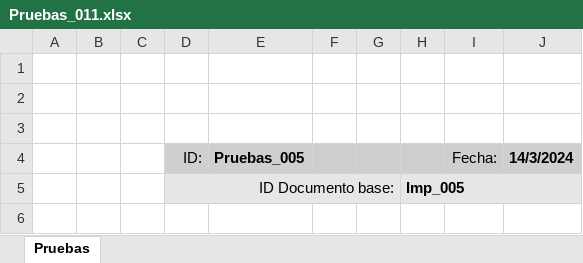
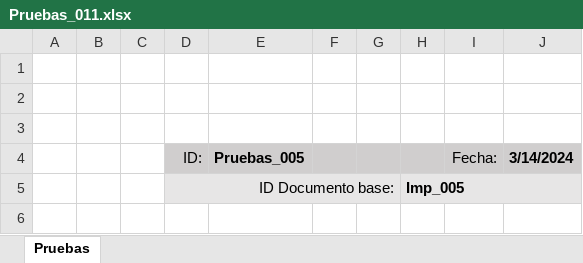
Before and after one commit to Nvkn/EnSo_ControlCambios_gr1.2, an Excel workbook: ControlCambios/07_Pruebas/Pruebas_011.xlsx, sheet Pruebas, drawn as a sheet; only a part is shown; values as stored, in another font and other column widths than the file's, no borders; the diff names each change by its address in the sheet, - before the commit and + after, or states it on an @@ line.

Commit message:
Actualización fecha plantillas_GMG_270300

```diff
--- a/ControlCambios/07_Pruebas/Pruebas_011.xlsx (sheet Pruebas)
+++ b/ControlCambios/07_Pruebas/Pruebas_011.xlsx (sheet Pruebas)
-J4: 14/3/2024
+J4: 3/14/2024
```
Also changed, not shown: ControlCambios/02_Evaluacion_Desarrollador/Aceptadas/EvalDes_0011.xlsx, ControlCambios/03_Evaluacion_CCB/Aceptadas/EvalCCB_011.xlsx, 1 other file.
